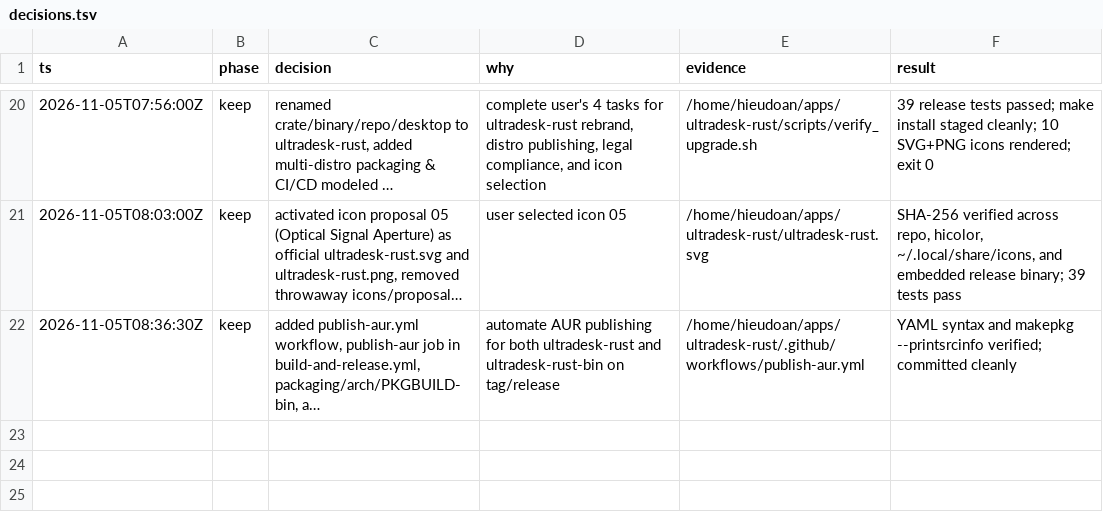
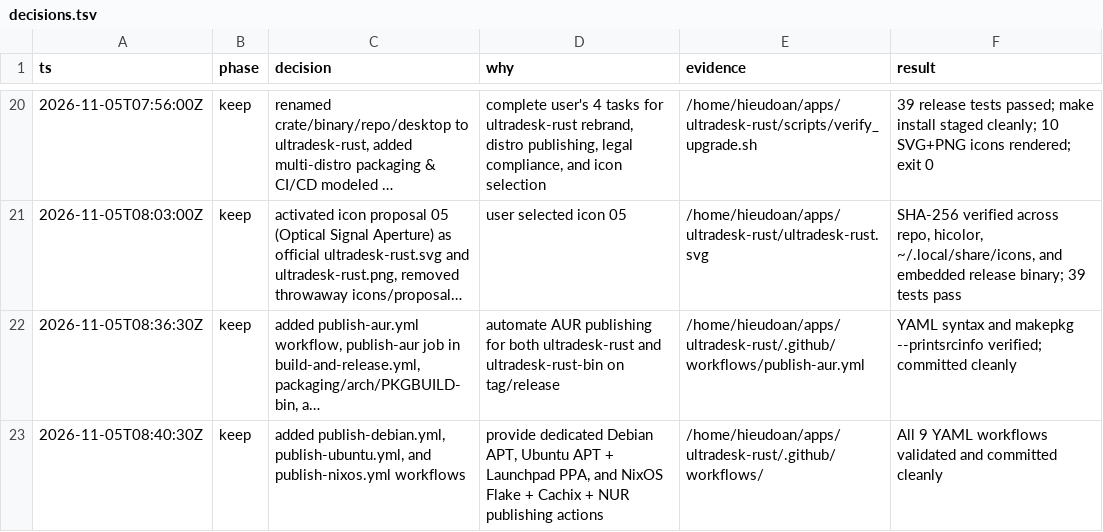
Before and after one commit to dtrh95/ultradesk, a TSV file: decisions.tsv, drawn as a sheet; only a part is shown, gaps mark what is left out; long unchanged cells end in …; the diff names each change by its address in the sheet, - before the commit and + after, or states it on an @@ line.

Commit message:
ci(distro): add dedicated Debian, Ubuntu PPA, and NixOS Cachix workflows
Add publish-debian.yml for Debian bookworm/trixie/forky/sid APT
repositories, publish-ubuntu.yml for Ubuntu jammy/noble/questing/resolute
APT repositories and Launchpad PPA source uploads, and publish-nixos.yml
for NixOS flake builds, Cachix binary cache pushes, portable NAR
exports, and NUR webhook dispatch.

```diff
--- a/decisions.tsv
+++ b/decisions.tsv
+row 23: 2026-11-05T08:40:30Z | keep | added publish-debian.yml, publish-ubuntu.yml, and publish-nixos.yml workflows | provide dedicated Debian APT, Ubuntu APT + Launchpad PPA, and NixOS Flake + Cachix + NUR publishing actions | /home/hieudoan/apps/ultradesk-rust/.github/workflows/ | All 9 YAML workflows validated and committed cleanly
```
Also changed, not shown: 4 other files.
